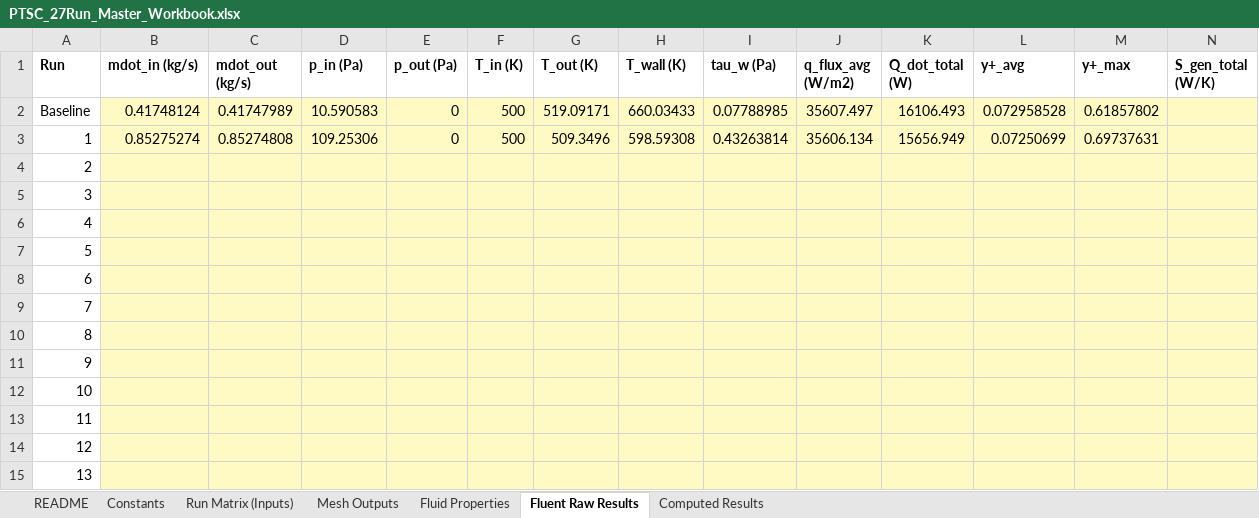
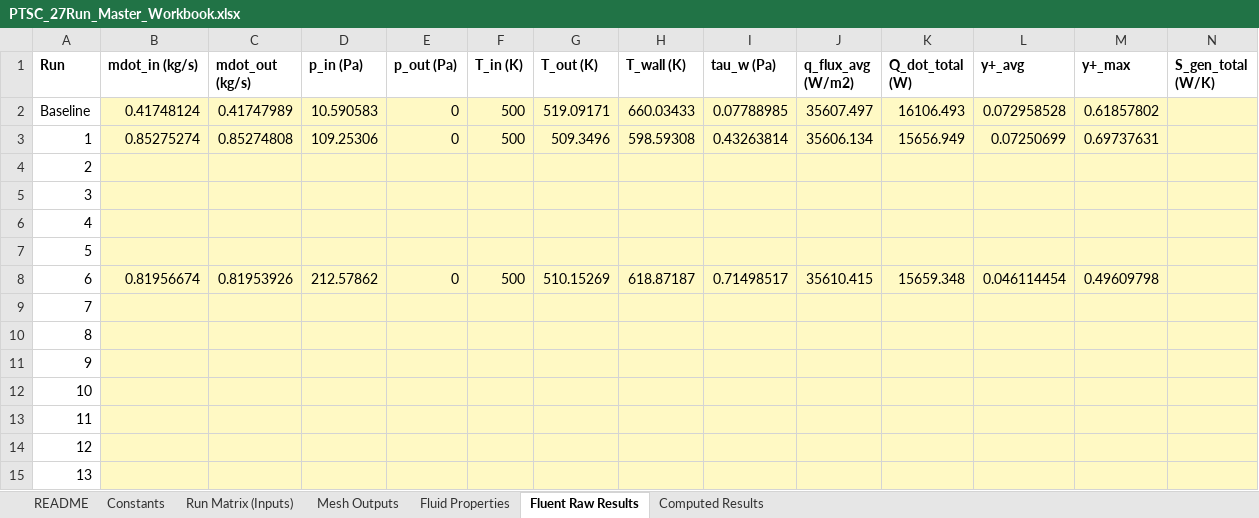
Before and after one commit to dhagax100/dhagax100, an Excel workbook: thesis/production-runs/PTSC_27Run_Master_Workbook.xlsx, sheet Fluent Raw Results, drawn as a sheet; only a part is shown; values as stored, in another font and other column widths than the file's, no borders; the diff names each change by its address in the sheet, - before the commit and + after, or states it on an @@ line.

```diff
--- a/thesis/production-runs/PTSC_27Run_Master_Workbook.xlsx (sheet Fluent Raw Results)
+++ b/thesis/production-runs/PTSC_27Run_Master_Workbook.xlsx (sheet Fluent Raw Results)
-B8 (mdot_in (kg/s)): (empty)
+B8 (mdot_in (kg/s)): 0.81956674
-C8 (mdot_out (kg/s)): (empty)
+C8 (mdot_out (kg/s)): 0.81953926
-D8 (p_in (Pa)): (empty)
+D8 (p_in (Pa)): 212.57862
-E8 (p_out (Pa)): (empty)
+E8 (p_out (Pa)): 0
-F8 (T_in (K)): (empty)
+F8 (T_in (K)): 500
-G8 (T_out (K)): (empty)
+G8 (T_out (K)): 510.15269
-H8 (T_wall (K)): (empty)
+H8 (T_wall (K)): 618.87187
-I8 (tau_w (Pa)): (empty)
+I8 (tau_w (Pa)): 0.71498517
-J8 (q_flux_avg (W/m2)): (empty)
+J8 (q_flux_avg (W/m2)): 35610.415
-K8 (Q_dot_total (W)): (empty)
+K8 (Q_dot_total (W)): 15659.348
-L8 (y+_avg): (empty)
+L8 (y+_avg): 0.046114454
-M8 (y+_max): (empty)
+M8 (y+_max): 0.49609798
```
Also changed, not shown: sheet Mesh Outputs.
